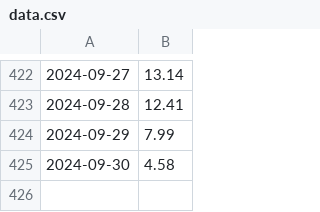
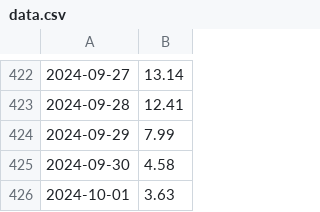
Before and after one commit to domgoodwin/go-automation, a CSV file: data.csv, drawn as a sheet; only a part is shown, gaps mark what is left out.

Commit message:
Daily upload Tue  1 Oct 19:51:54 BST 2024

```diff
--- a/data.csv
+++ b/data.csv
@@ -425 +425,2 @@
 2024-09-30,4.58
+2024-10-01,3.63
```
